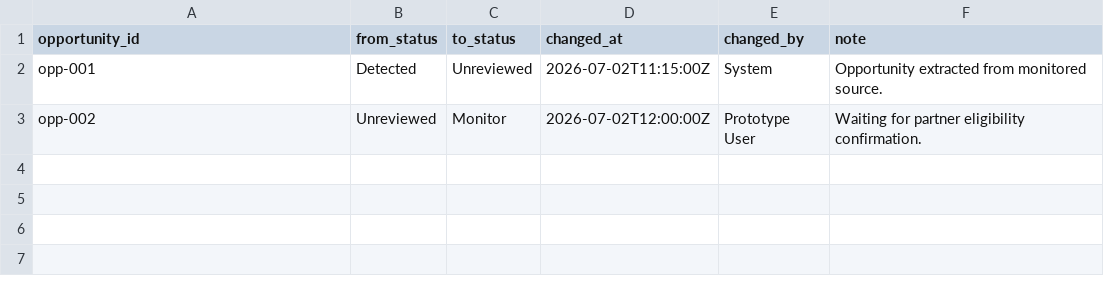
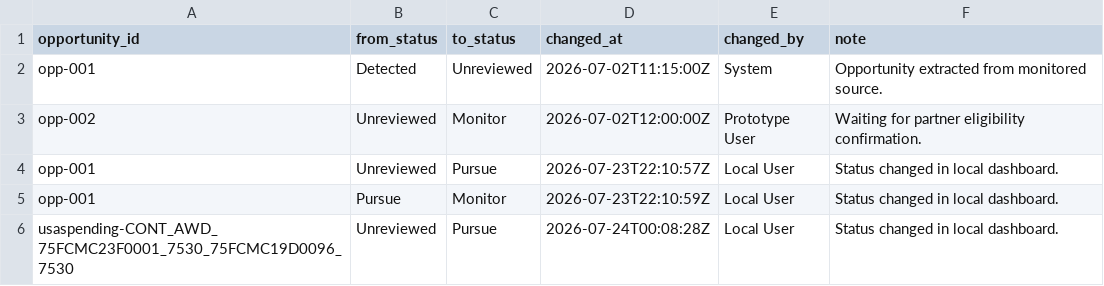
Before and after one commit to LorenzoMinjaresGainwell/SOE_Group3, a CSV file: data/status_history.csv, drawn as a sheet.

```diff
--- a/data/status_history.csv
+++ b/data/status_history.csv
@@ -3 +3,4 @@ opp-001,Detected,Unreviewed,2026-07-02T11:15:00Z,System,Opportunity extracted fr
 opp-002,Unreviewed,Monitor,2026-07-02T12:00:00Z,Prototype User,Waiting for partner eligibility confirmation.
+opp-001,Unreviewed,Pursue,2026-07-23T22:10:57Z,Local User,Status changed in local dashboard.
+opp-001,Pursue,Monitor,2026-07-23T22:10:59Z,Local User,Status changed in local dashboard.
+usaspending-CONT_AWD_75FCMC23F0001_7530_75FCMC19D0096_7530,Unreviewed,Pursue,2026-07-24T00:08:28Z,Local User,Status changed in local dashboard.
```
Also changed, not shown: data/source_runs.csv, data/sources.csv, 1 other file.
